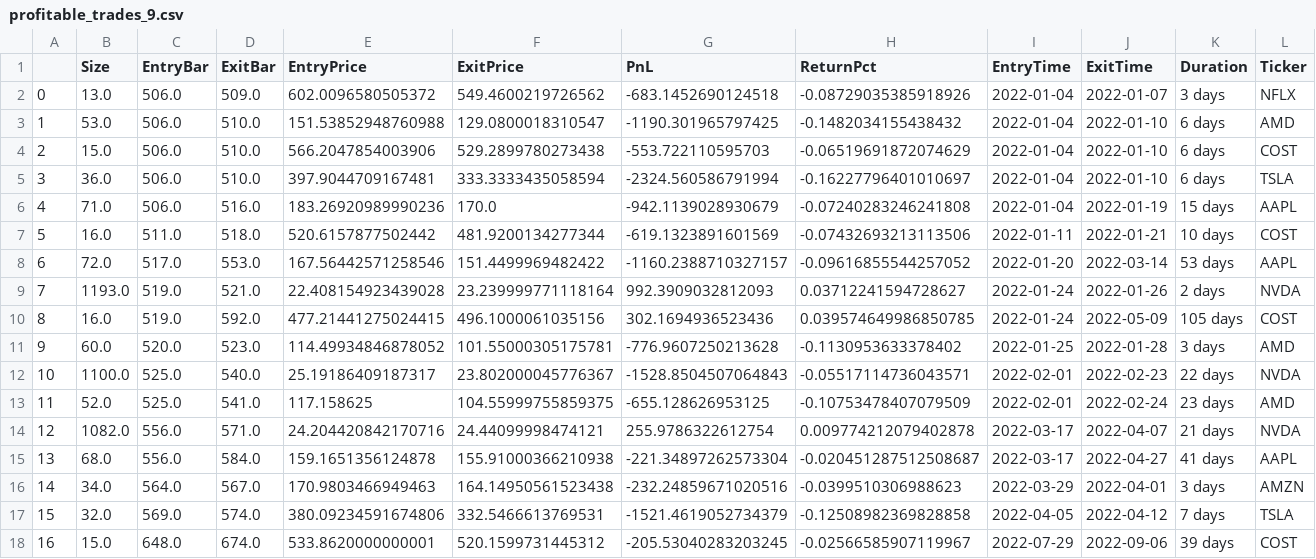
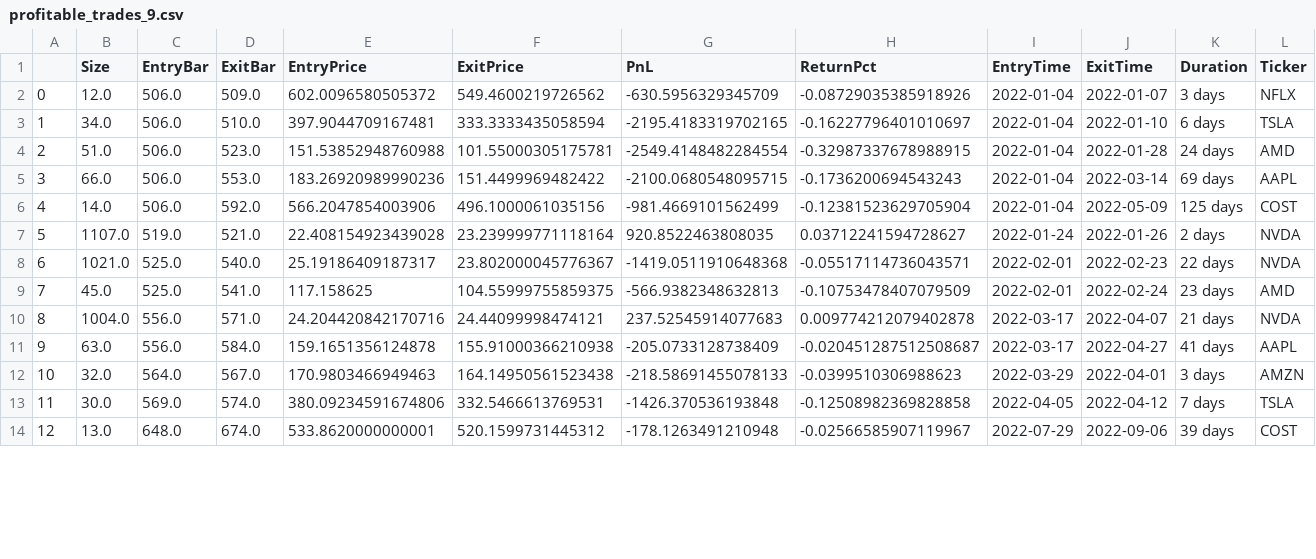
Before and after one commit to Zino-ctrlZ/QuantTools, a CSV file: EventDriven/input/profitable_trades_9.csv, drawn as a sheet; only a part is shown; removed rows and columns are numbered as before the commit, all else as after; the diff covers the shown part only; the diff names each change by its address in the sheet, - before the commit and + after, or states it on an @@ line.

```diff
--- a/EventDriven/input/profitable_trades_9.csv
+++ b/EventDriven/input/profitable_trades_9.csv
-B2 (Size): 13.0
+B2 (Size): 12.0
-G2 (PnL): -683.1452690124518
+G2 (PnL): -630.5956329345709
-row 3: 1 | 53.0 | 506.0 | 510.0 | 151.53852948760988 | 129.0800018310547 | -1190.301965797425 | -0.1482034155438432 | 2022-01-04 | 2022-01-10 | 6 days | AMD
-row 4: 2 | 15.0 | 506.0 | 510.0 | 566.2047854003906 | 529.2899780273438 | -553.722110595703 | -0.06519691872074629 | 2022-01-04 | 2022-01-10 | 6 days | COST
@@ column A renumbered from row 3 down @@
-B3 (Size): 36.0
+B3 (Size): 34.0
-G3 (PnL): -2324.560586791994
+G3 (PnL): -2195.4183319702165
-row 6: 4 | 71.0 | 506.0 | 516.0 | 183.26920989990236 | 170.0 | -942.1139028930679 | -0.07240283246241808 | 2022-01-04 | 2022-01-19 | 15 days | AAPL
-row 7: 5 | 16.0 | 511.0 | 518.0 | 520.6157877502442 | 481.9200134277344 | -619.1323891601569 | -0.07432693213113506 | 2022-01-11 | 2022-01-21 | 10 days | COST
-row 8: 6 | 72.0 | 517.0 | 553.0 | 167.56442571258546 | 151.4499969482422 | -1160.2388710327157 | -0.09616855544257052 | 2022-01-20 | 2022-03-14 | 53 days | AAPL
+row 4: 2 | 51.0 | 506.0 | 523.0 | 151.53852948760988 | 101.55000305175781 | -2549.4148482284554 | -0.32987337678988915 | 2022-01-04 | 2022-01-28 | 24 days | AMD
+row 5: 3 | 66.0 | 506.0 | 553.0 | 183.26920989990236 | 151.4499969482422 | -2100.0680548095715 | -0.1736200694543243 | 2022-01-04 | 2022-03-14 | 69 days | AAPL
+row 6: 4 | 14.0 | 506.0 | 592.0 | 566.2047854003906 | 496.1000061035156 | -981.4669101562499 | -0.12381523629705904 | 2022-01-04 | 2022-05-09 | 125 days | COST
-B7 (Size): 1193.0
+B7 (Size): 1107.0
-G7 (PnL): 992.3909032812093
+G7 (PnL): 920.8522463808035
-row 10: 8 | 16.0 | 519.0 | 592.0 | 477.21441275024415 | 496.1000061035156 | 302.1694936523436 | 0.039574649986850785 | 2022-01-24 | 2022-05-09 | 105 days | COST
-row 11: 9 | 60.0 | 520.0 | 523.0 | 114.49934846878052 | 101.55000305175781 | -776.9607250213628 | -0.1130953633378402 | 2022-01-25 | 2022-01-28 | 3 days | AMD
-B8 (Size): 1100.0
+B8 (Size): 1021.0
-G8 (PnL): -1528.8504507064843
+G8 (PnL): -1419.0511910648368
-B9 (Size): 52.0
+B9 (Size): 45.0
-G9 (PnL): -655.128626953125
+G9 (PnL): -566.9382348632813
-B10 (Size): 1082.0
+B10 (Size): 1004.0
-G10 (PnL): 255.9786322612754
+G10 (PnL): 237.52545914077683
-B11 (Size): 68.0
+B11 (Size): 63.0
-G11 (PnL): -221.34897262573304
+G11 (PnL): -205.0733128738409
-B12 (Size): 34.0
+B12 (Size): 32.0
-G12 (PnL): -232.24859671020516
+G12 (PnL): -218.58691455078133
-B13 (Size): 32.0
+B13 (Size): 30.0
-G13 (PnL): -1521.4619052734379
+G13 (PnL): -1426.370536193848
-B14 (Size): 15.0
+B14 (Size): 13.0
-G14 (PnL): -205.53040283203245
+G14 (PnL): -178.1263491210948
```
Also changed, not shown: 16 edited cells elsewhere in this file, EventDriven/input/profitable_trades_1.csv, EventDriven/input/profitable_trades_12.csv, 25 other files.
